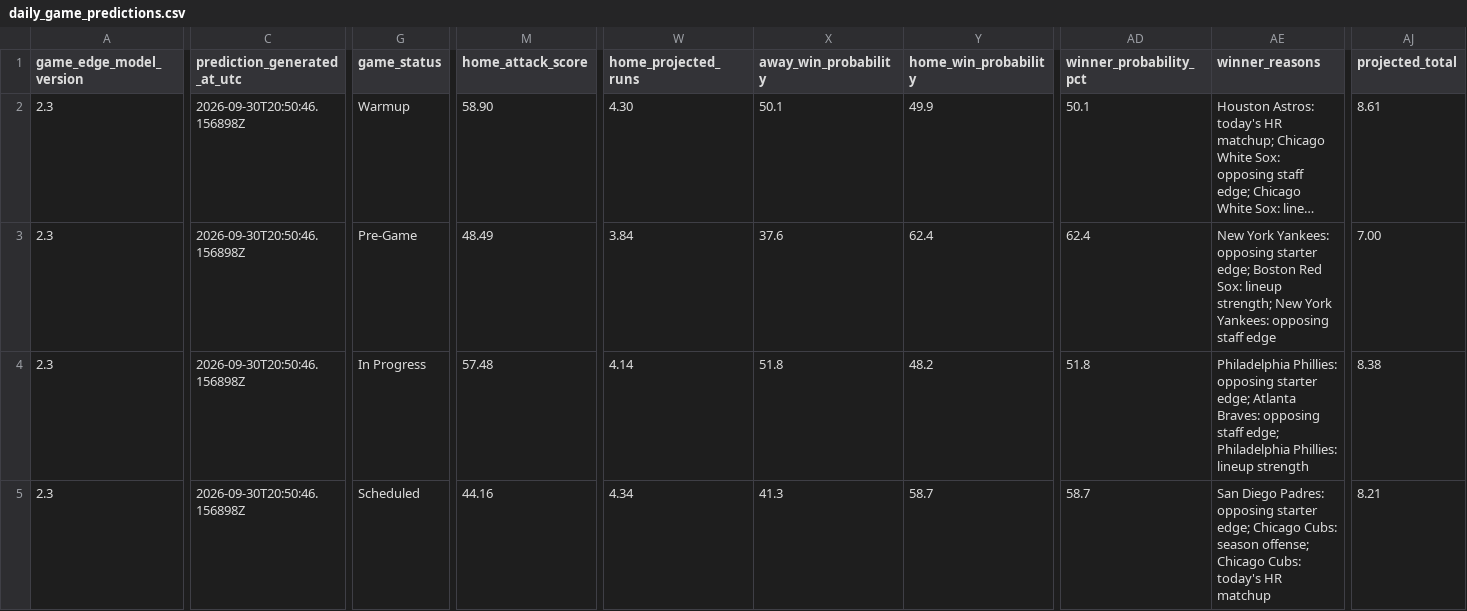
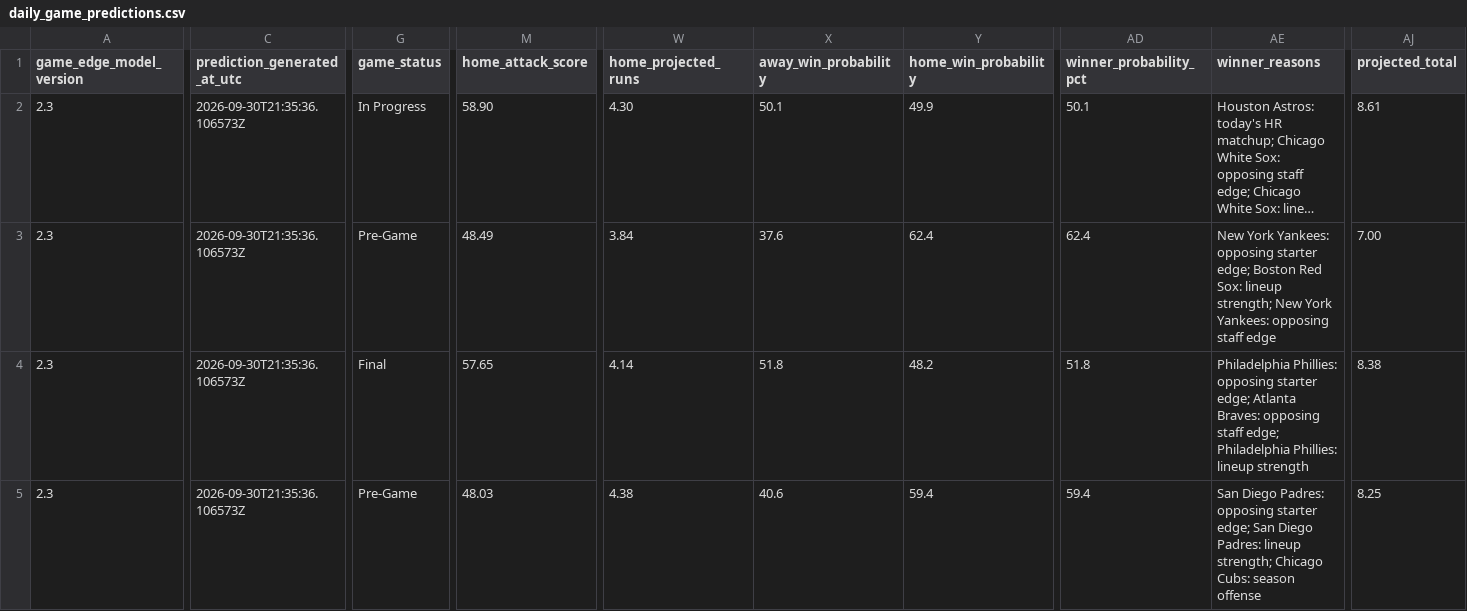
Before and after one commit to SSpeterson2b/launchpoint-hr, a CSV file: data/daily_game_predictions.csv, drawn as a sheet; only a part is shown, gaps mark what is left out; long unchanged cells end in …; the diff names each change by its address in the sheet, - before the commit and + after, or states it on an @@ line.

Commit message:
Update public MLB Game Edge predictions

```diff
--- a/data/daily_game_predictions.csv
+++ b/data/daily_game_predictions.csv
-C2:C5 (prediction_generated_at_utc): 2026-09-30T20:50:46.156898Z
+C2:C5 (prediction_generated_at_utc): 2026-09-30T21:35:36.106573Z
-G2 (game_status): Warmup
+G2 (game_status): In Progress
-G4 (game_status): In Progress
+G4 (game_status): Final
-M4 (home_attack_score): 57.48
+M4 (home_attack_score): 57.65
-G5 (game_status): Scheduled
+G5 (game_status): Pre-Game
-M5 (home_attack_score): 44.16
+M5 (home_attack_score): 48.03
-W5 (home_projected_runs): 4.34
+W5 (home_projected_runs): 4.38
-X5 (away_win_probability): 41.3
+X5 (away_win_probability): 40.6
-Y5 (home_win_probability): 58.7
+Y5 (home_win_probability): 59.4
-AD5 (winner_probability_pct): 58.7
+AD5 (winner_probability_pct): 59.4
-AE5 (winner_reasons): …starter edge; Chicago Cubs: season offense; Chicago Cubs: today's HR matchup
+AE5 (winner_reasons): …starter edge; San Diego Padres: lineup strength; Chicago Cubs: season offense
-AJ5 (projected_total): 8.21
+AJ5 (projected_total): 8.25
```
